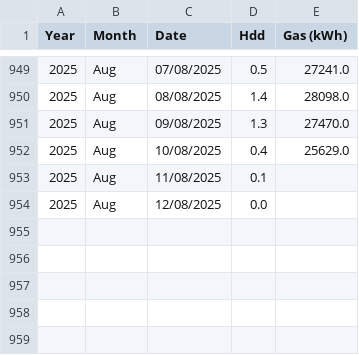
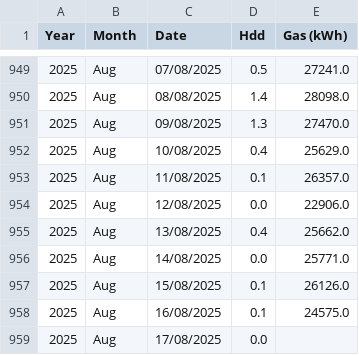
Before and after one commit to GileadBK/gas, a CSV file: gas.csv, drawn as a sheet; only a part is shown, gaps mark what is left out.

Commit message:
Update gas.csv

```diff
--- a/gas.csv
+++ b/gas.csv
@@ -952,3 +952,8 @@ Year,Month,Date,Hdd,Gas (kWh)
 2025,Aug,10/08/2025,0.4,25629.0
-2025,Aug,11/08/2025,0.1,
-2025,Aug,12/08/2025,0.0,
+2025,Aug,11/08/2025,0.1,26357.0
+2025,Aug,12/08/2025,0.0,22906.0
+2025,Aug,13/08/2025,0.4,25662.0
+2025,Aug,14/08/2025,0.0,25771.0
+2025,Aug,15/08/2025,0.1,26126.0
+2025,Aug,16/08/2025,0.1,24575.0
+2025,Aug,17/08/2025,0.0,
```
